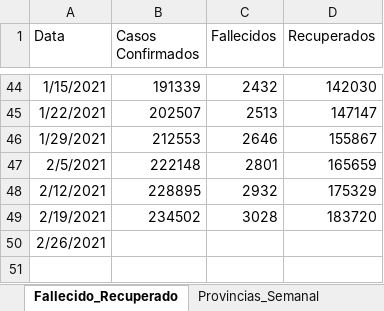
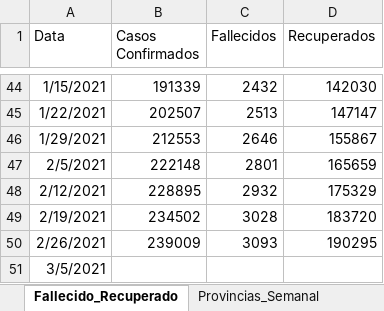
Before and after one commit to jason-hernandez-73/Miscellanea_Pythonica, an Excel workbook: Covid_Dominican/Dominican_Covid.xlsx, sheet Fallecido_Recuperado, drawn as a sheet; only a part is shown, gaps mark what is left out; values as stored, in another font and other column widths than the file's, no borders; the diff names each change by its address in the sheet, - before the commit and + after, or states it on an @@ line.

```diff
--- a/Covid_Dominican/Dominican_Covid.xlsx (sheet Fallecido_Recuperado)
+++ b/Covid_Dominican/Dominican_Covid.xlsx (sheet Fallecido_Recuperado)
-B50 (Casos Confirmados): (empty)
+B50 (Casos Confirmados): 239009
-C50 (Fallecidos): (empty)
+C50 (Fallecidos): 3093
-D50 (Recuperados): (empty)
+D50 (Recuperados): 190295
+row 51: 3/5/2021
```
Also changed, not shown: sheet Provincias_Semanal.
